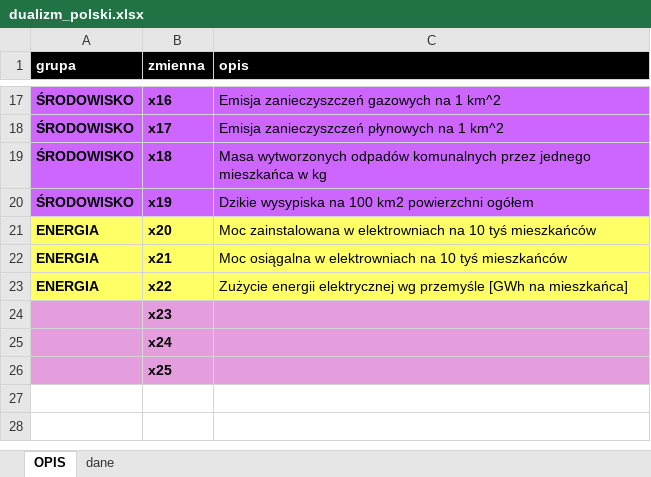
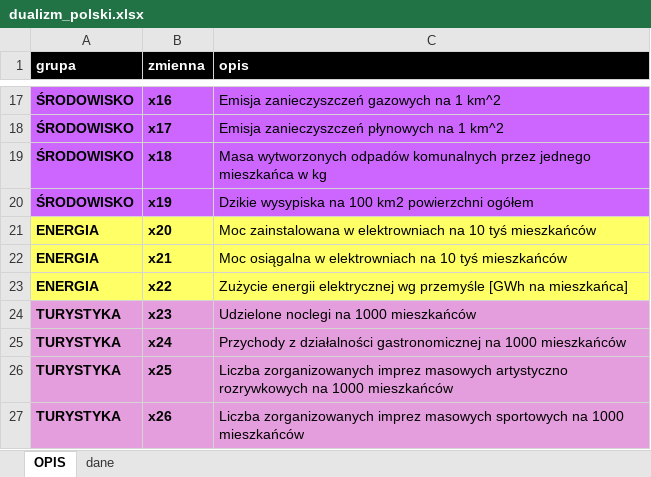
Before and after one commit to DanielFaltynowski/poland-ab-mda, an Excel workbook: src/aw-daniel/dualizm_polski.xlsx, sheet OPIS, drawn as a sheet; only a part is shown, gaps mark what is left out; values as stored, in another font and other column widths than the file's, no borders; the diff names each change by its address in the sheet, - before the commit and + after, or states it on an @@ line.

```diff
--- a/src/aw-daniel/dualizm_polski.xlsx (sheet OPIS)
+++ b/src/aw-daniel/dualizm_polski.xlsx (sheet OPIS)
-A24:A26 (grupa): (empty)
+A24:A26 (grupa): TURYSTYKA
-C24 (opis): (empty)
+C24 (opis): Udzielone noclegi na 1000 mieszkańców
-C25 (opis): (empty)
+C25 (opis): Przychody z działalności gastronomicznej na 1000 mieszkańców
-C26 (opis): (empty)
+C26 (opis): Liczba zorganizowanych imprez masowych artystyczno rozrywkowych na 1000 mieszkańców
+row 27: TURYSTYKA | x26 | Liczba zorganizowanych imprez masowych sportowych na 1000 mieszkańców
```
Also changed, not shown: sheet dane, 1 other file.
